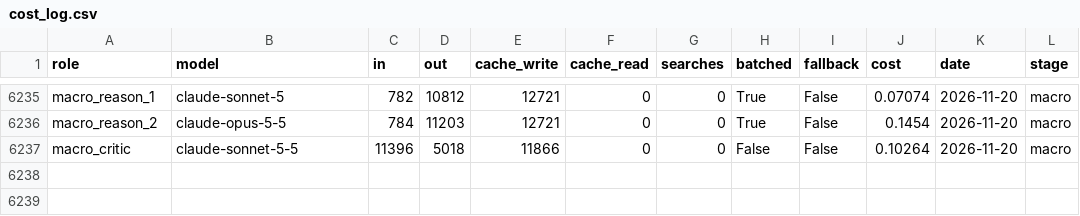
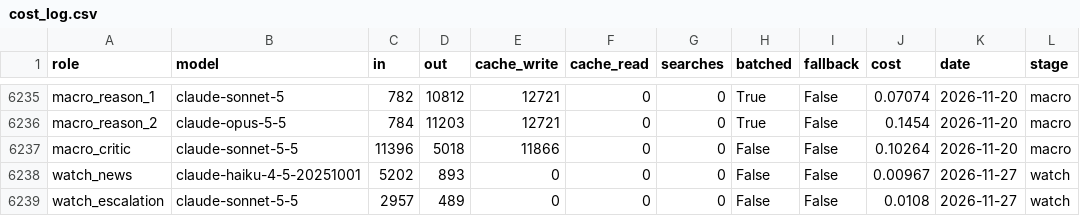
Before and after one commit to dirtybird2311/ai-portfolio, a CSV file: state/cost_log.csv, drawn as a sheet; only a part is shown, gaps mark what is left out; the diff names each change by its address in the sheet, - before the commit and + after, or states it on an @@ line.

```diff
--- a/state/cost_log.csv
+++ b/state/cost_log.csv
+row 6238: watch_news | claude-haiku-4-5-20251001 | 5202 | 893 | 0 | 0 | 0 | False | False | 0.00967 | 2026-11-27 | watch
+row 6239: watch_escalation | claude-sonnet-5-5 | 2957 | 489 | 0 | 0 | 0 | False | False | 0.0108 | 2026-11-27 | watch
```
Also changed, not shown: state/daily_nav.csv, state/label_ledger.csv, 3 other files.
